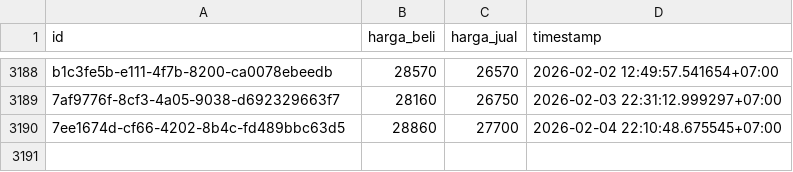
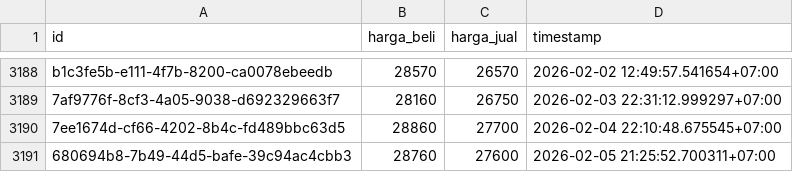
Before and after one commit to ahmadzfaiz/data, a CSV file: datasets/harga_emas_pegadaian.csv, drawn as a sheet; only a part is shown, gaps mark what is left out; the diff names each change by its address in the sheet, - before the commit and + after, or states it on an @@ line.

Commit message:
chore: update harga emas

```diff
--- a/datasets/harga_emas_pegadaian.csv
+++ b/datasets/harga_emas_pegadaian.csv
+row 3191: 680694b8-7b49-44d5-bafe-39c94ac4cbb3 | 28760 | 27600 | 2026-02-05 21:25:52.700311+07:00
```
